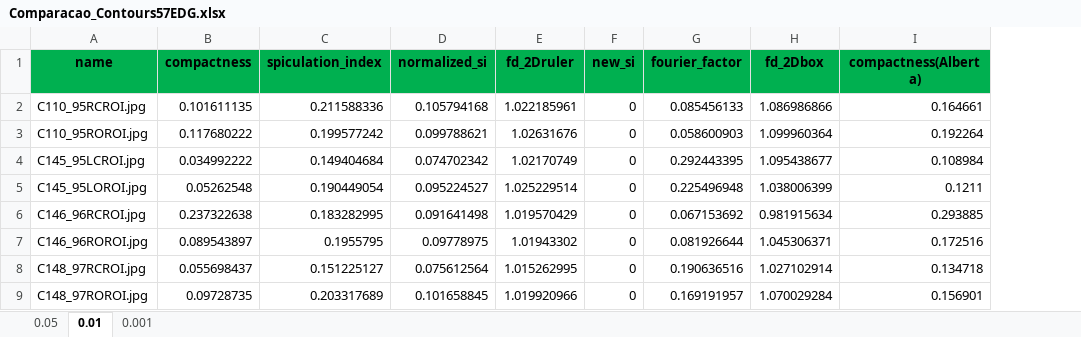
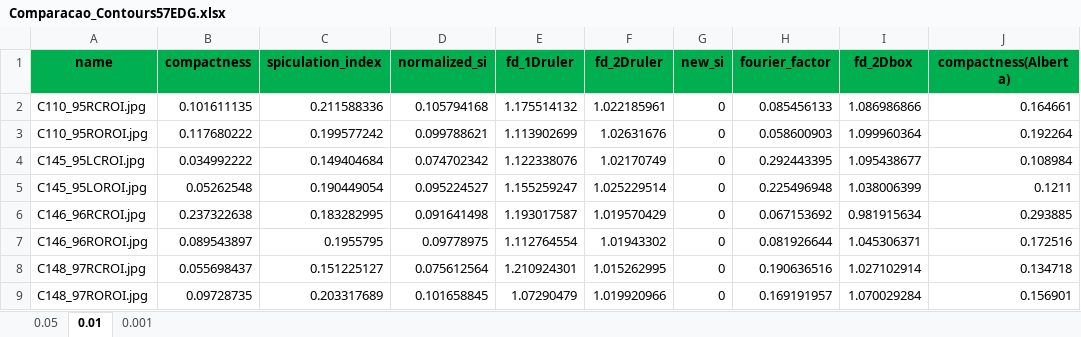
Before and after one commit to rhirama/Classification-of-mammography-images, an Excel workbook: Python/Comparacao_Contours57EDG.xlsx, sheet 0.01, drawn as a sheet; only a part is shown; values as stored, in another font and other column widths than the file's, no borders; the diff names each change by its address in the sheet, - before the commit and + after, or states it on an @@ line.

```diff
--- a/Python/Comparacao_Contours57EDG.xlsx (sheet 0.01)
+++ b/Python/Comparacao_Contours57EDG.xlsx (sheet 0.01)
+column E (fd_1Druler), rows 2-9: 1.175514132 | 1.113902699 | 1.122338076 | 1.155259247 | 1.193017587 | 1.112764554 | 1.210924301 | 1.07290479
```
Also changed, not shown: sheet 0.001, Python/Comparacao_contours54BND.xlsx, 1 other file.
